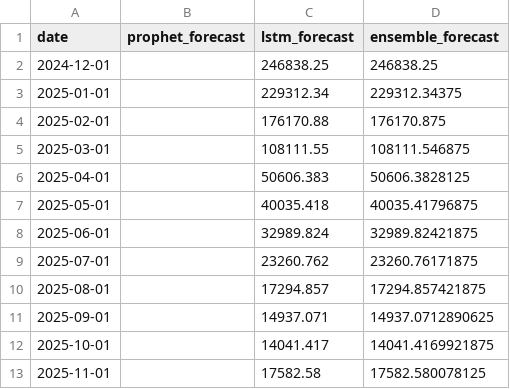
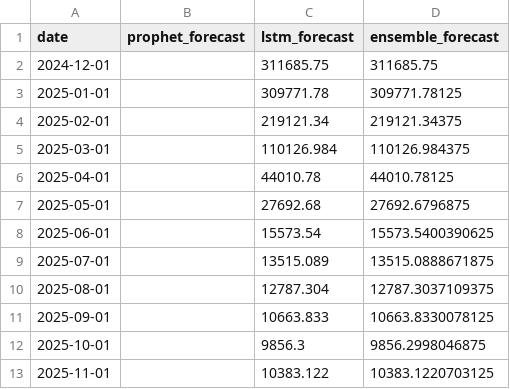
Before and after one commit to Rusiru49/SRI-LANKA-NATIONAL-TOURISM-INTELLIGENCE-FORECASTING-PLATFORM, a CSV file: backend/data/processed/forecast.csv, drawn as a sheet.

```diff
--- a/backend/data/processed/forecast.csv
+++ b/backend/data/processed/forecast.csv
@@ -1,13 +1,13 @@
 date,prophet_forecast,lstm_forecast,ensemble_forecast
-2024-12-01,,246838.25,246838.25
-2025-01-01,,229312.34,229312.34375
-2025-02-01,,176170.88,176170.875
-2025-03-01,,108111.55,108111.546875
-2025-04-01,,50606.383,50606.3828125
-2025-05-01,,40035.418,40035.41796875
-2025-06-01,,32989.824,32989.82421875
-2025-07-01,,23260.762,23260.76171875
-2025-08-01,,17294.857,17294.857421875
-2025-09-01,,14937.071,14937.0712890625
-2025-10-01,,14041.417,14041.4169921875
-2025-11-01,,17582.58,17582.580078125
+2024-12-01,,311685.75,311685.75
+2025-01-01,,309771.78,309771.78125
+2025-02-01,,219121.34,219121.34375
+2025-03-01,,110126.984,110126.984375
+2025-04-01,,44010.78,44010.78125
+2025-05-01,,27692.68,27692.6796875
+2025-06-01,,15573.54,15573.5400390625
+2025-07-01,,13515.089,13515.0888671875
+2025-08-01,,12787.304,12787.3037109375
+2025-09-01,,10663.833,10663.8330078125
+2025-10-01,,9856.3,9856.2998046875
+2025-11-01,,10383.122,10383.1220703125
```
Also changed, not shown: backend/data/processed/tourist_arrivals.csv, backend/data/processed/tourist_arrivals_engineered.csv, 15 other files.
